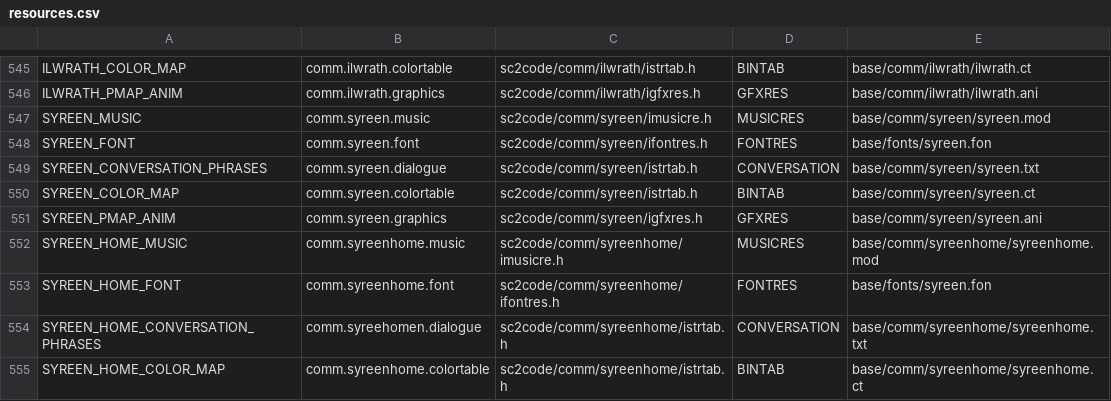
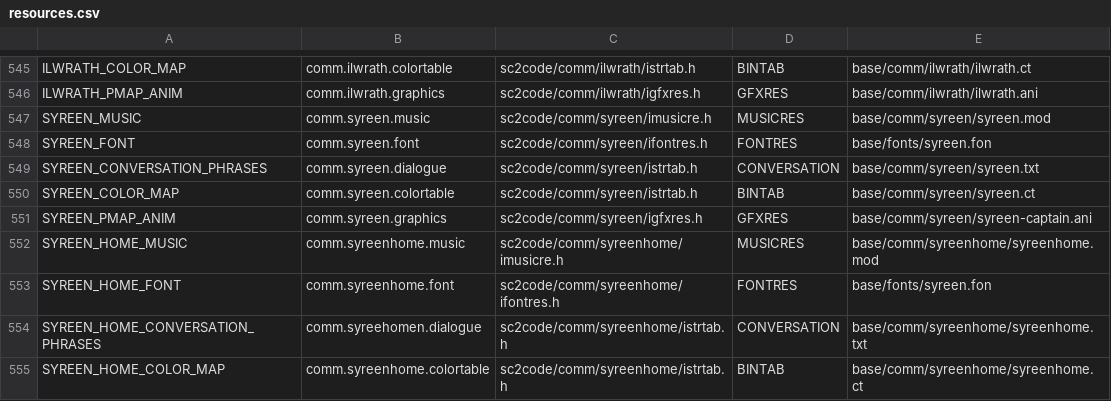
Before and after one commit to ejrh/project6014, a CSV file: tools/resmap/resources.csv, drawn as a sheet; only a part is shown, gaps mark what is left out.

Commit message:
Add refined syreen ship captain animation.

```diff
--- a/tools/resmap/resources.csv
+++ b/tools/resmap/resources.csv
@@ -550,3 +550,3 @@ SYREEN_CONVERSATION_PHRASES,comm.syreen.dialogue,sc2code/comm/syreen/istrtab.h,C
 SYREEN_COLOR_MAP,comm.syreen.colortable,sc2code/comm/syreen/istrtab.h,BINTAB,base/comm/syreen/syreen.ct
-SYREEN_PMAP_ANIM,comm.syreen.graphics,sc2code/comm/syreen/igfxres.h,GFXRES,base/comm/syreen/syreen.ani
+SYREEN_PMAP_ANIM,comm.syreen.graphics,sc2code/comm/syreen/igfxres.h,GFXRES,base/comm/syreen/syreen-captain.ani
 SYREEN_HOME_MUSIC,comm.syreenhome.music,sc2code/comm/syreenhome/imusicre.h,MUSICRES,base/comm/syreenhome/syreenhome.mod
```
Also changed, not shown: 9 other files.
